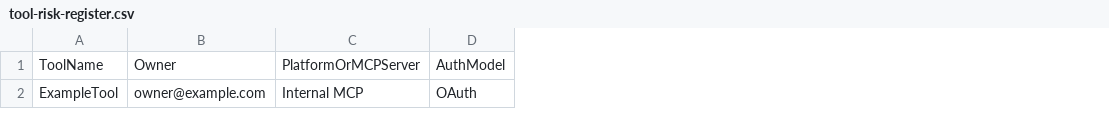
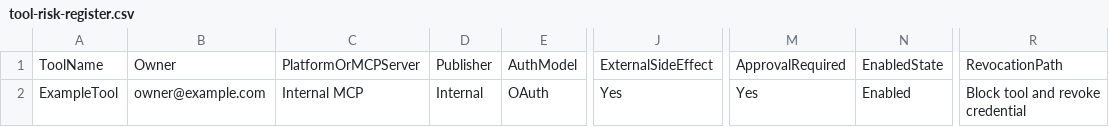
Before and after one commit to KeyserDSoze/Agent365, a CSV file: examples/templates/tool-risk-register.csv, drawn as a sheet; only a part is shown, gaps mark what is left out; the diff names each change by its address in the sheet, - before the commit and + after, or states it on an @@ line.

Commit message:
docs: strengthen tool risk register template

```diff
--- a/examples/templates/tool-risk-register.csv
+++ b/examples/templates/tool-risk-register.csv
+column D, rows 1-2: Publisher | Internal
+column J, rows 1-2: ExternalSideEffect | Yes
+column M, rows 1-2: ApprovalRequired | Yes
+column N, rows 1-2: EnabledState | Enabled
+column R, rows 1-2: RevocationPath | Block tool and revoke credential
```
